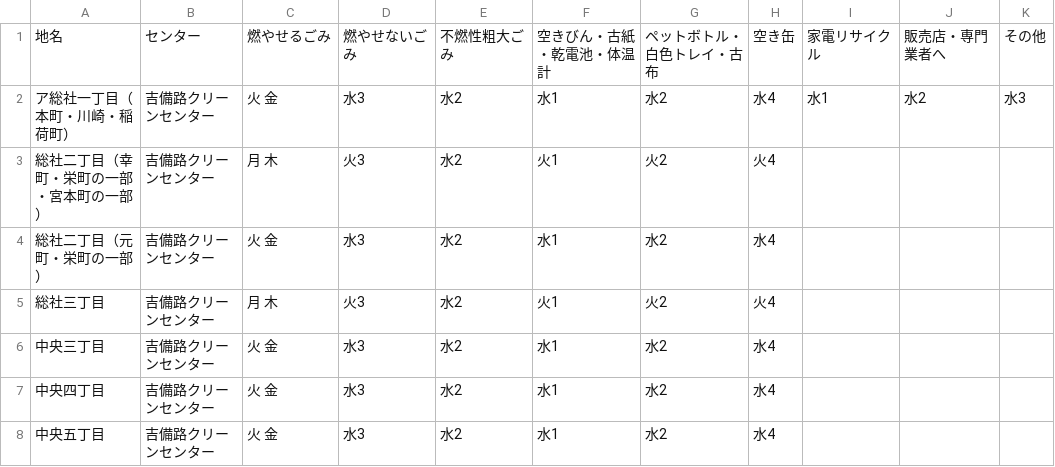
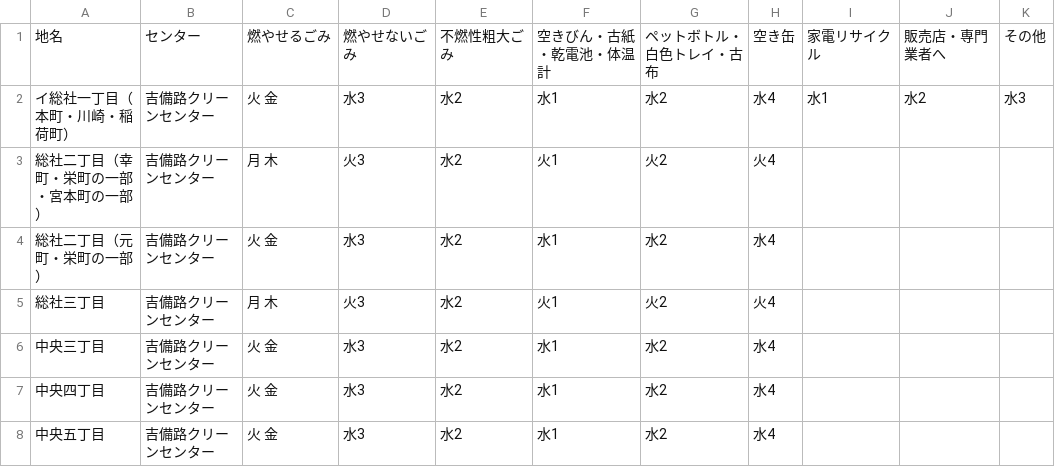
Before and after one commit to tomoki0307/5374-test, a CSV file: data/area_days.csv, drawn as a sheet; only a part is shown.

Commit message:
Update area_days.csv

```diff
--- a/data/area_days.csv
+++ b/data/area_days.csv
@@ -1,3 +1,3 @@
 地名,センター,燃やせるごみ,燃やせないごみ,不燃性粗大ごみ,空きびん・古紙・乾電池・体温計,ペットボトル・白色トレイ・古布,空き缶,家電リサイクル,販売店・専門業者へ,その他
-ア総社一丁目（本町・川崎・稲荷町）,吉備路クリーンセンター,火 金,水3,水2,水1,水2,水4,水1,水2,水3
+イ総社一丁目（本町・川崎・稲荷町）,吉備路クリーンセンター,火 金,水3,水2,水1,水2,水4,水1,水2,水3
 総社二丁目（幸町・栄町の一部・宮本町の一部）,吉備路クリーンセンター,月 木,火3,水2,火1,火2,火4,,,
```
